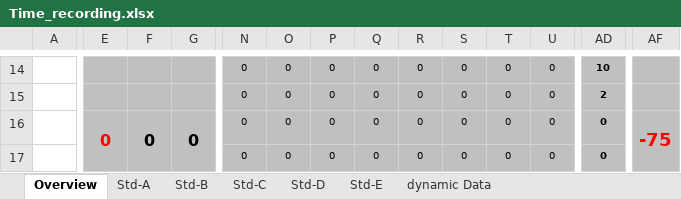
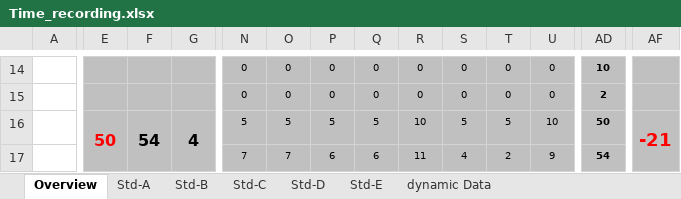
Before and after one commit to abdo643-HULK/Raytracing-on-Android-Sem2, an Excel workbook: Documentation/ProjectDocumentation/Time_recording.xlsx, sheet Overview, drawn as a sheet; only a part is shown, gaps mark what is left out; values as stored, in another font and other column widths than the file's, no borders; conditional formats not drawn; the diff covers the shown part only; the diff names each change by its address in the sheet, - before the commit and + after, or states it on an @@ line.

```diff
--- a/Documentation/ProjectDocumentation/Time_recording.xlsx (sheet Overview)
+++ b/Documentation/ProjectDocumentation/Time_recording.xlsx (sheet Overview)
-E16: 0
+E16: 50
-F16: 0
+F16: 54
-G16: 0
+G16: 4
-N16: 0
+N16: 5
-O16: 0
+O16: 5
-P16: 0
+P16: 5
-Q16: 0
+Q16: 5
-R16: 0
+R16: 10
-S16: 0
+S16: 5
-T16: 0
+T16: 5
-U16: 0
+U16: 10
-AD16: 0
+AD16: 50
-AF16: -75
+AF16: -21
-N17: 0
+N17: 7
-O17: 0
+O17: 7
-P17: 0
+P17: 6
-Q17: 0
+Q17: 6
-R17: 0
+R17: 11
-S17: 0
+S17: 4
-T17: 0
+T17: 2
-U17: 0
+U17: 9
-AD17: 0
+AD17: 54
```
Also changed, not shown: 13 edited cells and cell formats elsewhere in this sheet, sheet Std-B.
